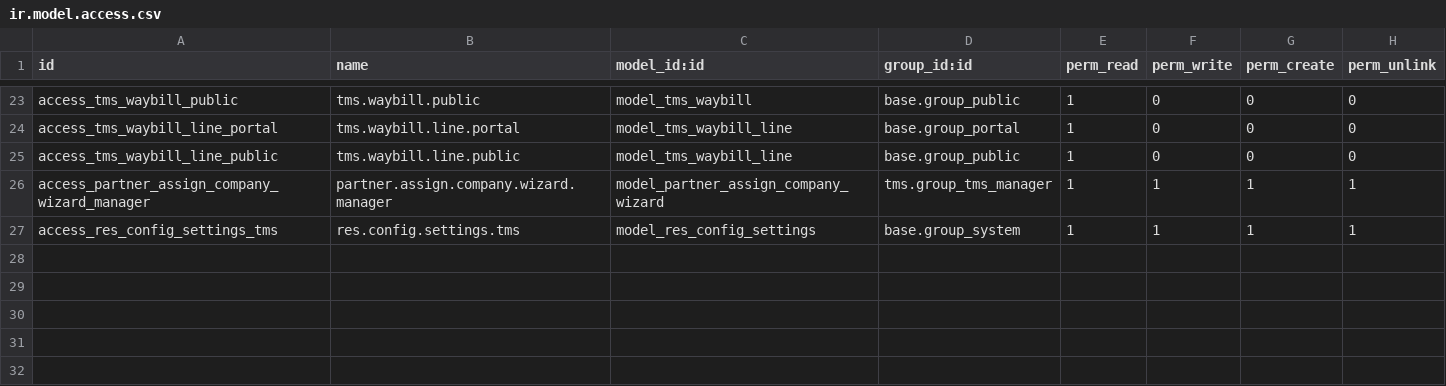
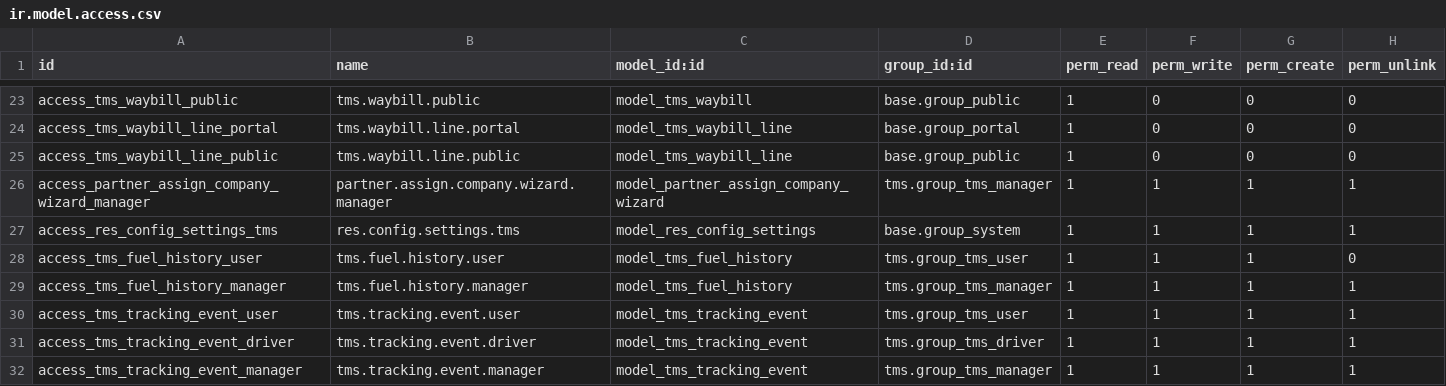
Before and after one commit to NextPackMex/tms, a CSV file: security/ir.model.access.csv, drawn as a sheet; only a part is shown, gaps mark what is left out; the diff names each change by its address in the sheet, - before the commit and + after, or states it on an @@ line.

```diff
--- a/security/ir.model.access.csv
+++ b/security/ir.model.access.csv
+row 28: access_tms_fuel_history_user | tms.fuel.history.user | model_tms_fuel_history | tms.group_tms_user | 1 | 1 | 1 | 0
+row 29: access_tms_fuel_history_manager | tms.fuel.history.manager | model_tms_fuel_history | tms.group_tms_manager | 1 | 1 | 1 | 1
+row 30: access_tms_tracking_event_user | tms.tracking.event.user | model_tms_tracking_event | tms.group_tms_user | 1 | 1 | 1 | 1
+row 31: access_tms_tracking_event_driver | tms.tracking.event.driver | model_tms_tracking_event | tms.group_tms_driver | 1 | 1 | 1 | 1
+row 32: access_tms_tracking_event_manager | tms.tracking.event.manager | model_tms_tracking_event | tms.group_tms_manager | 1 | 1 | 1 | 1
```
Also changed, not shown: 44 other files.
